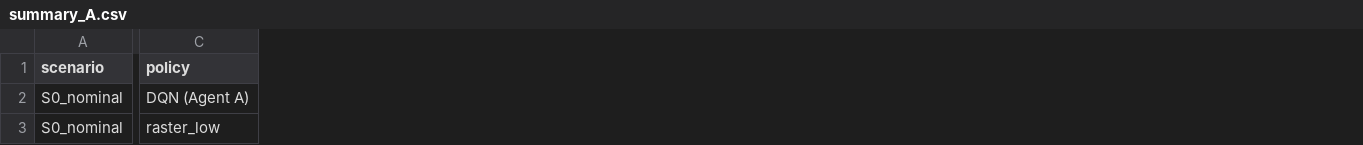
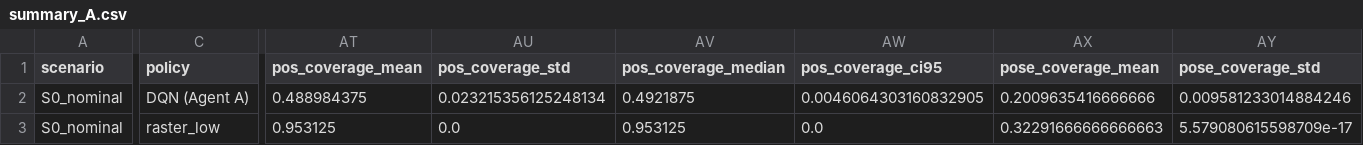
Before and after one commit to leekhithnunna/uav-active-vision-inspection, a CSV file: Evaluation_Metrics/results/summary_A.csv, drawn as a sheet; only a part is shown, gaps mark what is left out; the diff covers the shown part only; the diff names each change by its address in the sheet, - before the commit and + after, or states it on an @@ line.

```diff
--- a/Evaluation_Metrics/results/summary_A.csv
+++ b/Evaluation_Metrics/results/summary_A.csv
+column AT (pos_coverage_mean), rows 2-3: 0.488984375 | 0.953125
+column AU (pos_coverage_std), rows 2-3: 0.023215356125248134 | 0.0
+column AV (pos_coverage_median), rows 2-3: 0.4921875 | 0.953125
+column AW (pos_coverage_ci95), rows 2-3: 0.0046064303160832905 | 0.0
+column AX (pose_coverage_mean), rows 2-3: 0.2009635416666666 | 0.32291666666666663
+column AY (pose_coverage_std), rows 2-3: 0.009581233014884246 | 5.579080615598709e-17
```
Also changed, not shown: 6 added columns and 35 edited cells elsewhere in this file, Evaluation_Metrics/results/regret_episodes.csv, Evaluation_Metrics/results/summary_B.csv, 16 other files.
